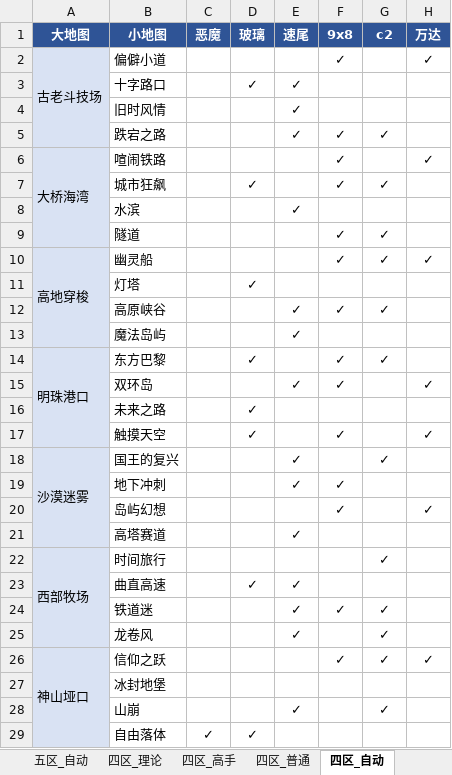
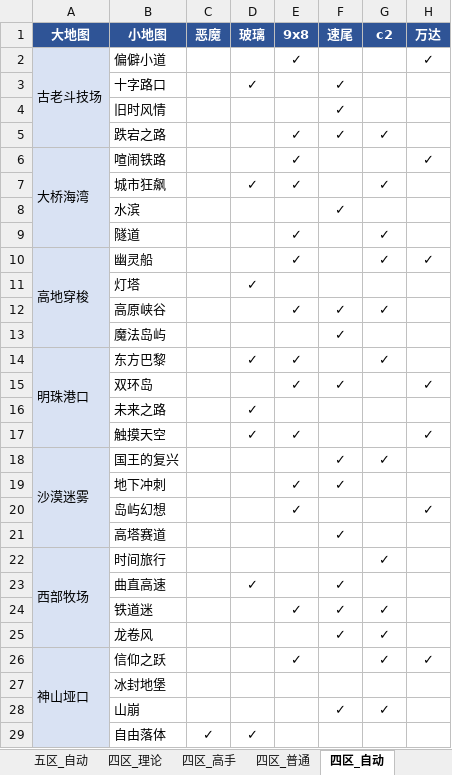
Before and after one commit to Testiphi/MutualExclusionAllocator, an Excel workbook: gauntlet_data.xlsx, sheet 四区_自动, drawn as a sheet; only a part is shown; values as stored, in another font and other column widths than the file's, no borders; the diff covers the shown part only; the diff names each change by its address in the sheet, - before the commit and + after, or states it on an @@ line.

```diff
--- a/gauntlet_data.xlsx (sheet 四区_自动)
+++ b/gauntlet_data.xlsx (sheet 四区_自动)
-E1: 速尾
+E1: 9x8
-F1: 9x8
+F1: 速尾
-E2 (9x8): (empty)
+E2 (9x8): ✓
-F2 (速尾): ✓
+F2 (速尾): (empty)
-E3:E4 (9x8): ✓
+E3:E4 (9x8): (empty)
-F3:F4 (速尾): (empty)
+F3:F4 (速尾): ✓
-E6:E7 (9x8): (empty)
+E6:E7 (9x8): ✓
-F6:F7 (速尾): ✓
+F6:F7 (速尾): (empty)
-E8 (9x8): ✓
+E8 (9x8): (empty)
-F8 (速尾): (empty)
+F8 (速尾): ✓
-E9:E10 (9x8): (empty)
+E9:E10 (9x8): ✓
-F9:F10 (速尾): ✓
+F9:F10 (速尾): (empty)
-E13 (9x8): ✓
+E13 (9x8): (empty)
-F13 (速尾): (empty)
+F13 (速尾): ✓
-E14 (9x8): (empty)
+E14 (9x8): ✓
-F14 (速尾): ✓
+F14 (速尾): (empty)
-E17 (9x8): (empty)
+E17 (9x8): ✓
-F17 (速尾): ✓
+F17 (速尾): (empty)
-E18 (9x8): ✓
+E18 (9x8): (empty)
-F18 (速尾): (empty)
+F18 (速尾): ✓
-E20 (9x8): (empty)
+E20 (9x8): ✓
-F20 (速尾): ✓
+F20 (速尾): (empty)
-E21 (9x8): ✓
+E21 (9x8): (empty)
-F21 (速尾): (empty)
+F21 (速尾): ✓
-E23 (9x8): ✓
+E23 (9x8): (empty)
-F23 (速尾): (empty)
+F23 (速尾): ✓
-E25 (9x8): ✓
+E25 (9x8): (empty)
-F25 (速尾): (empty)
+F25 (速尾): ✓
-E26 (9x8): (empty)
+E26 (9x8): ✓
-F26 (速尾): ✓
+F26 (速尾): (empty)
-E28 (9x8): ✓
+E28 (9x8): (empty)
-F28 (速尾): (empty)
+F28 (速尾): ✓
```
Also changed, not shown: 64 edited cells elsewhere in this sheet, sheet 四区_高手, sheet 四区_普通, sheet 五区_理论, sheet 五区_高手, sheet 五区_普通, sheet 四区_理论_特殊跑法, 2 more sheets, 1 other file.
